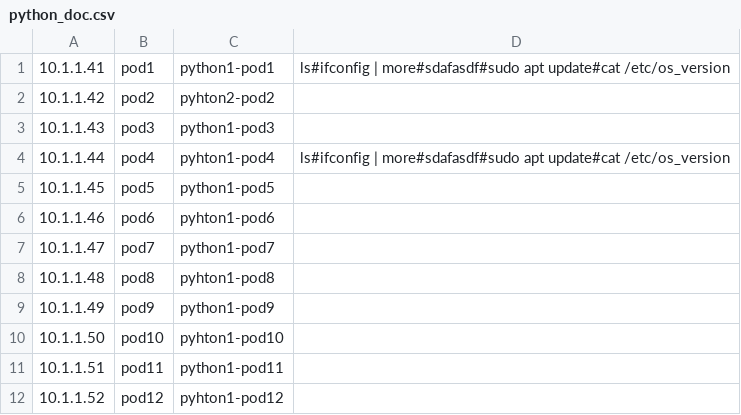
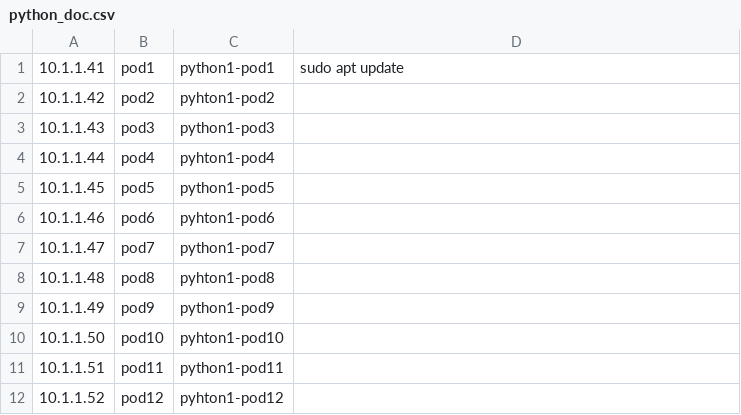
Before and after one commit to kiranrj07/flask_lab_automation, a CSV file: python_doc.csv, drawn as a sheet.

```diff
--- a/python_doc.csv
+++ b/python_doc.csv
@@ -1,5 +1,5 @@
-10.1.1.41,pod1,python1-pod1,ls#ifconfig | more#sdafasdf#sudo apt update#cat /etc/os_version,
-10.1.1.42,pod2,pyhton2-pod2,
+10.1.1.41,pod1,python1-pod1,sudo apt update
+10.1.1.42,pod2,pyhton1-pod2,
 10.1.1.43,pod3,python1-pod3,
-10.1.1.44,pod4,pyhton1-pod4,ls#ifconfig | more#sdafasdf#sudo apt update#cat /etc/os_version
+10.1.1.44,pod4,pyhton1-pod4,
 10.1.1.45,pod5,python1-pod5,
```
Also changed, not shown: 23 other files.
